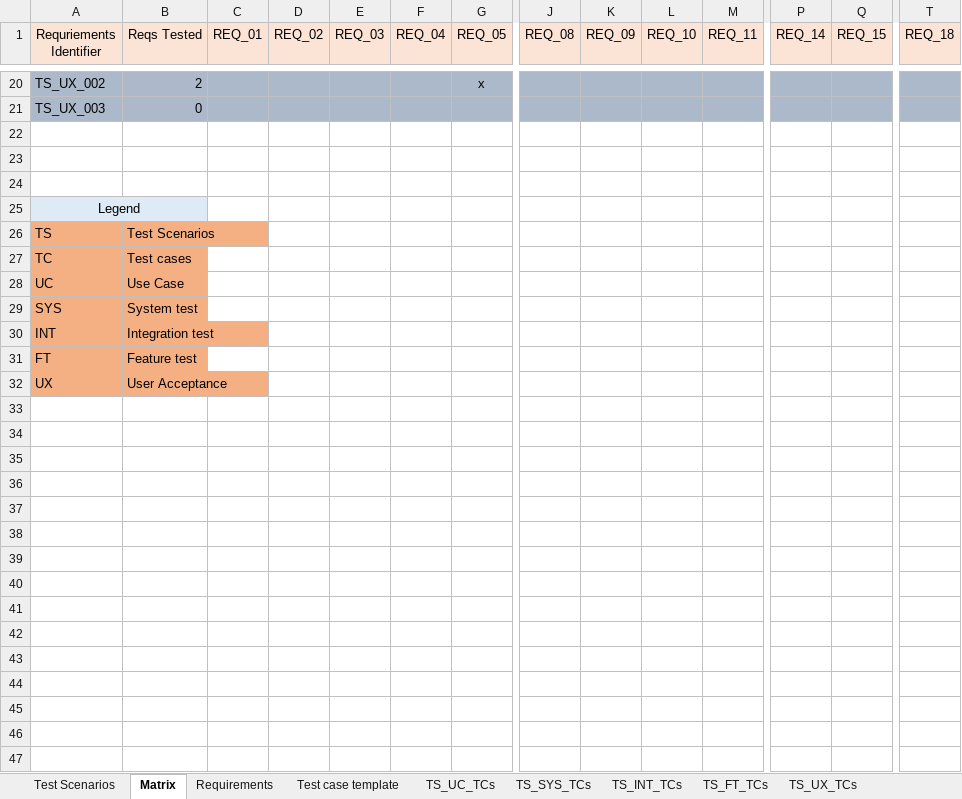
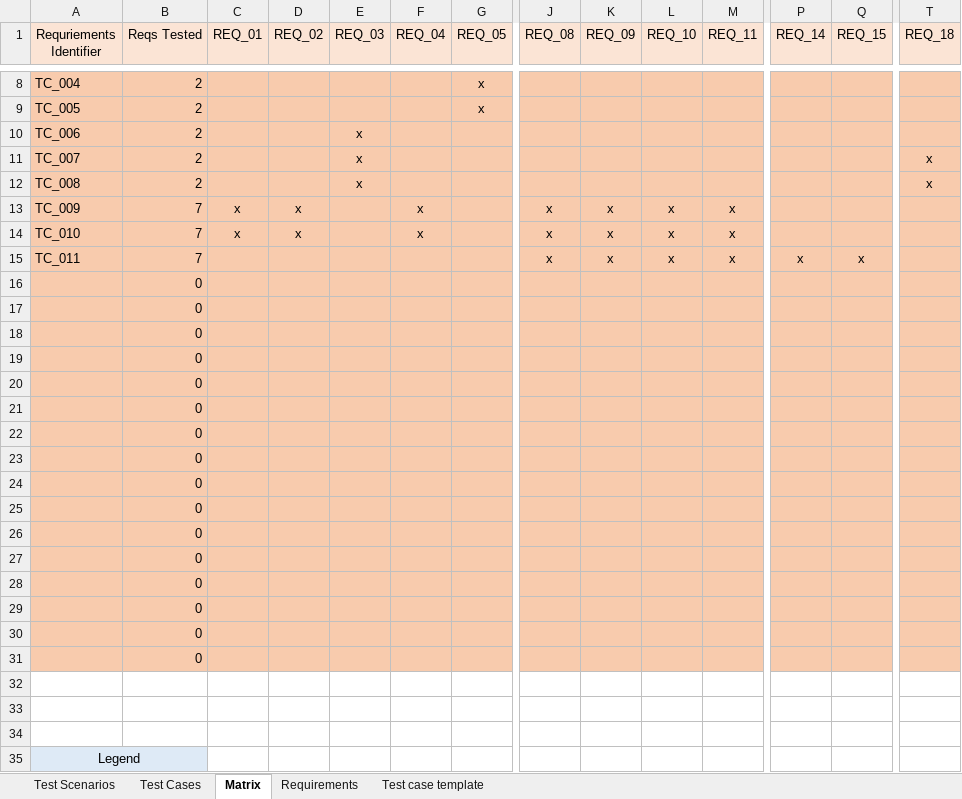
Before and after one commit to ShaneWilliamson/QM-Lab, an Excel workbook: doc/Test_Scenario_and_Test_Matrix_doc.xlsx, sheet Matrix, drawn as a sheet; only a part is shown, gaps mark what is left out; the shorter side is filled out with more unchanged rows; values as stored, in another font and other column widths than the file's, no borders; removed rows and columns are numbered as before the commit, all else as after; rows hold the shown columns only; the diff covers the shown part only; the diff names each change by its address in the sheet, - before the commit and + after, or states it on an @@ line.

Commit message:
Fixed Unit Tests

```diff
--- a/doc/Test_Scenario_and_Test_Matrix_doc.xlsx (sheet Matrix)
+++ b/doc/Test_Scenario_and_Test_Matrix_doc.xlsx (sheet Matrix)
-sheet tab: TS_UC_TCs
-sheet tab: TS_SYS_TCs
-sheet tab: TS_INT_TCs
-sheet tab: TS_FT_TCs
-sheet tab: TS_UX_TCs
+sheet tab: Test Cases
-A8 (Requriements Identifier): TS_UX_002
+A8 (Requriements Identifier): TC_004
-A8 fill: #ACB9CA
+A8 fill: #F8CBAD
-B8 fill: #ADB9CA
+B8 fill: #F8CBAD
-C8:T8 fill: #ACB9CA
+C8:T8 fill: #F8CBAD
-row 21: TS_UX_003 | 0
+row 9: TC_005 | 2 |  |  |  |  | x
+row 10: TC_006 | 2 |  |  | x
+row 11: TC_007 | 2 |  |  | x |  |  |  |  |  |  |  |  | x
+row 12: TC_008 | 2 |  |  | x |  |  |  |  |  |  |  |  | x
+row 13: TC_009 | 7 | x | x |  | x |  | x | x | x | x
+row 14: TC_010 | 7 | x | x |  | x |  | x | x | x | x
+row 15: TC_011 | 7 |  |  |  |  |  | x | x | x | x | x | x
+row 16:  | 0
+row 17:  | 0
+row 18:  | 0
+row 19:  | 0
+row 20:  | 0
+row 21:  | 0
+row 22:  | 0
+row 23:  | 0
+row 24:  | 0
+row 25:  | 0
+row 26:  | 0
+row 27:  | 0
+row 28:  | 0
+row 29:  | 0
+row 30:  | 0
+row 31:  | 0
```
Also changed, not shown: 1 added row, 13 removed rows, 22 edited cells and cell formats elsewhere in this sheet, sheet Test Scenarios, sheet Requirements, formulas that keep their value, 3 other files.
